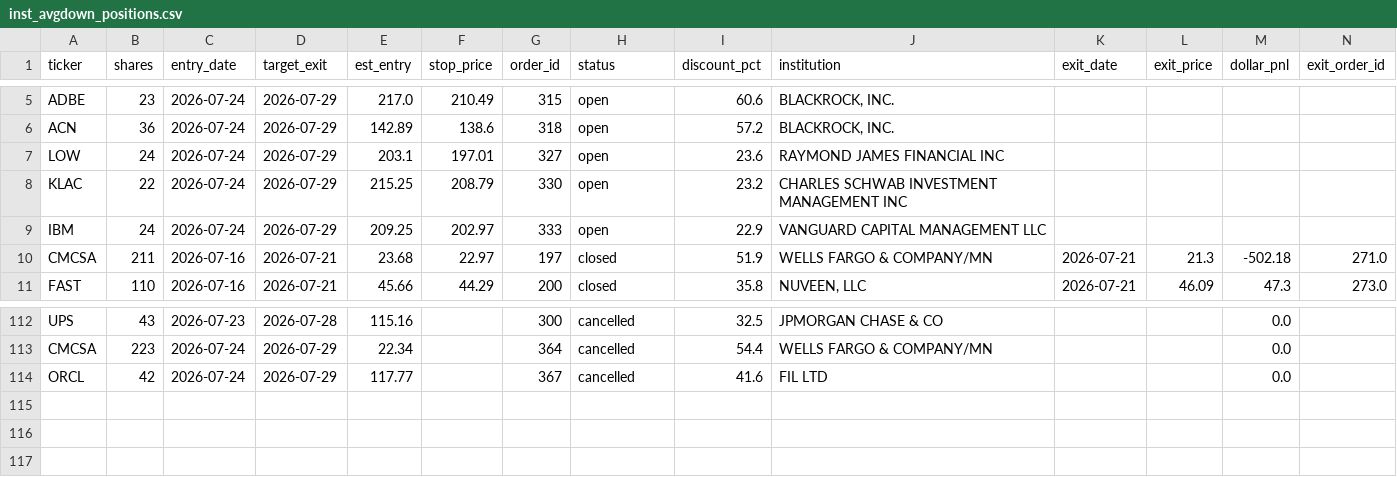
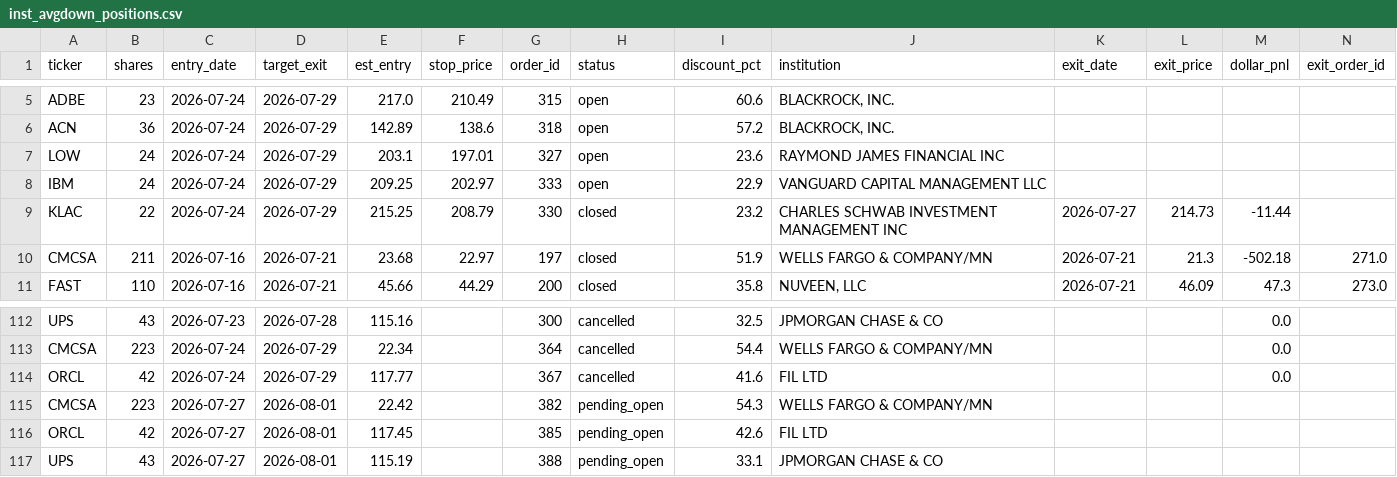
Before and after one commit to juayhiang/alphax-dashboard, a CSV file: data/inst_avgdown_positions.csv, drawn as a sheet; only a part is shown, gaps mark what is left out; removed rows and columns are numbered as before the commit, all else as after; the diff names each change by its address in the sheet, - before the commit and + after, or states it on an @@ line.

```diff
--- a/data/inst_avgdown_positions.csv
+++ b/data/inst_avgdown_positions.csv
-row 8: KLAC | 22 | 2026-07-24 | 2026-07-29 | 215.25 | 208.79 | 330 | open | 23.2 | CHARLES SCHWAB INVESTMENT MANAGEMENT INC
+row 9: KLAC | 22 | 2026-07-24 | 2026-07-29 | 215.25 | 208.79 | 330 | closed | 23.2 | CHARLES SCHWAB INVESTMENT MANAGEMENT INC | 2026-07-27 | 214.73 | -11.44
+row 115: CMCSA | 223 | 2026-07-27 | 2026-08-01 | 22.42 |  | 382 | pending_open | 54.3 | WELLS FARGO & COMPANY/MN
+row 116: ORCL | 42 | 2026-07-27 | 2026-08-01 | 117.45 |  | 385 | pending_open | 42.6 | FIL LTD
+row 117: UPS | 43 | 2026-07-27 | 2026-08-01 | 115.19 |  | 388 | pending_open | 33.1 | JPMORGAN CHASE & CO
```
Also changed, not shown: data/inst_avgdown_trades.csv.
